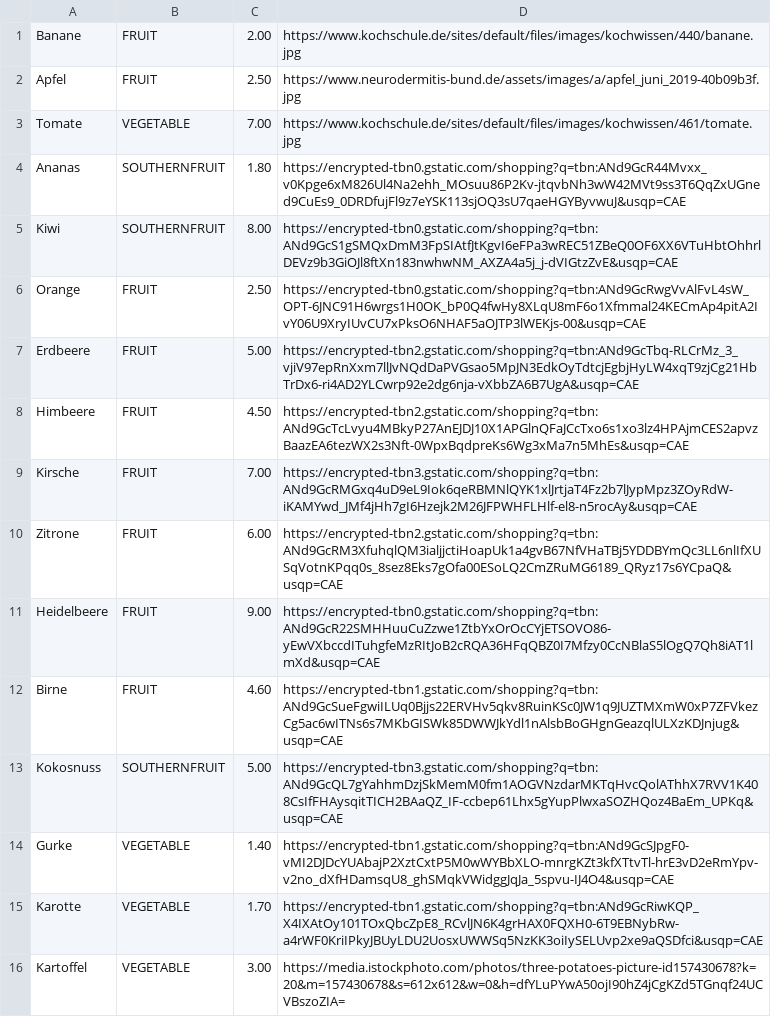
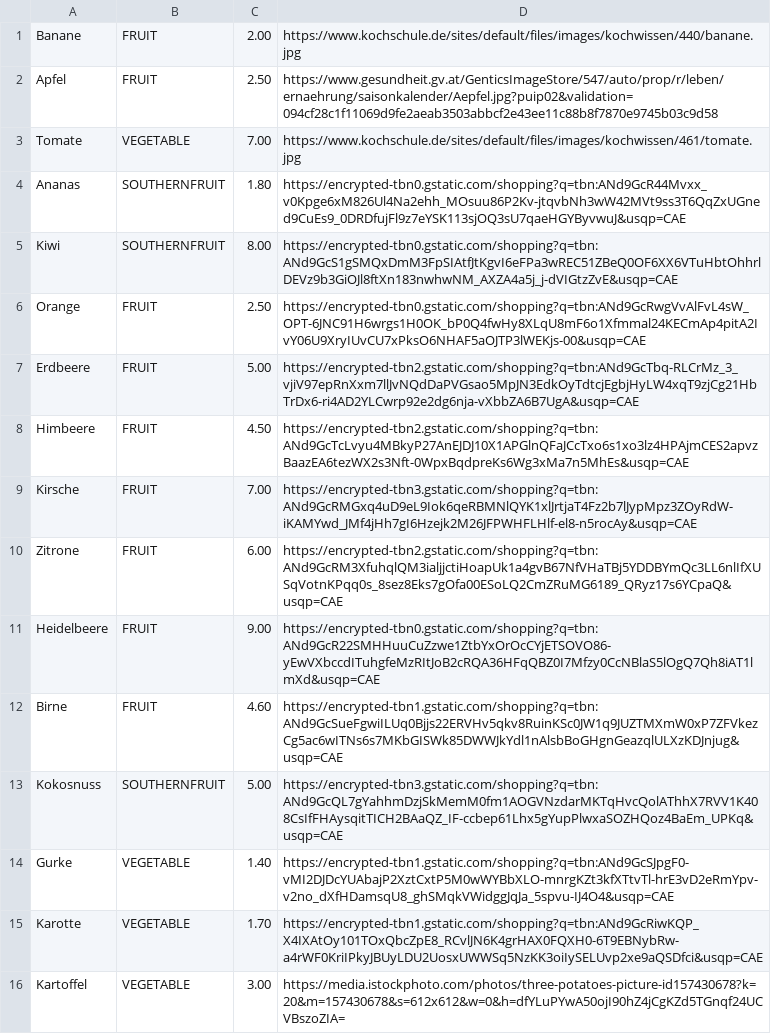
Before and after one commit to eortner18/PangerlRepository, a CSV file: app/src/main/res/raw/products.csv, drawn as a sheet.

```diff
--- a/app/src/main/res/raw/products.csv
+++ b/app/src/main/res/raw/products.csv
@@ -1,3 +1,3 @@
 Banane;FRUIT;2.00;https://www.kochschule.de/sites/default/files/images/kochwissen/440/banane.jpg
-Apfel;FRUIT;2.50;https://www.neurodermitis-bund.de/assets/images/a/apfel_juni_2019-40b09b3f.jpg
+Apfel;FRUIT;2.50;https://www.gesundheit.gv.at/GenticsImageStore/547/auto/prop/r/leben/ernaehrung/saisonkalender/Aepfel.jpg?puip02&validation=094cf28c1f11069d9fe2aeab3503abbcf2e43ee11c88b8f7870e9745b03c9d58
 Tomate;VEGETABLE;7.00;https://www.kochschule.de/sites/default/files/images/kochwissen/461/tomate.jpg
```
Also changed, not shown: 6 other files.
